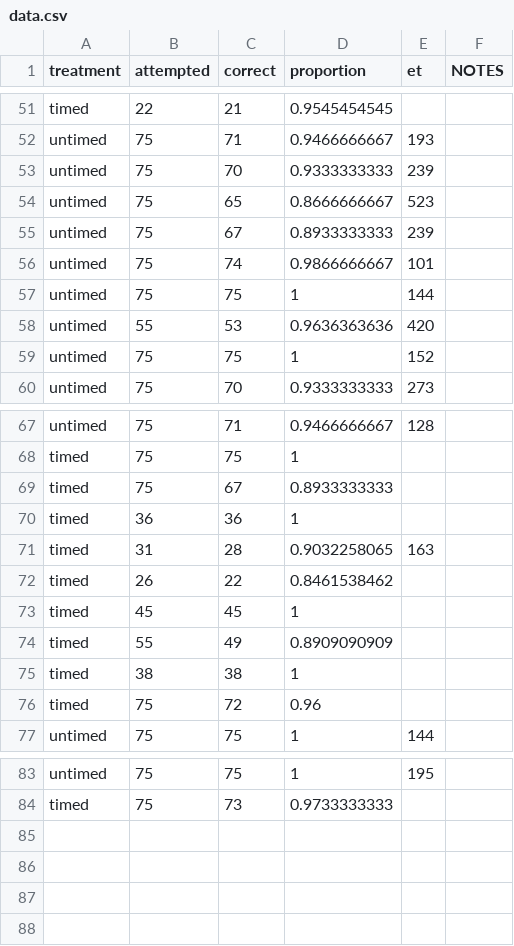
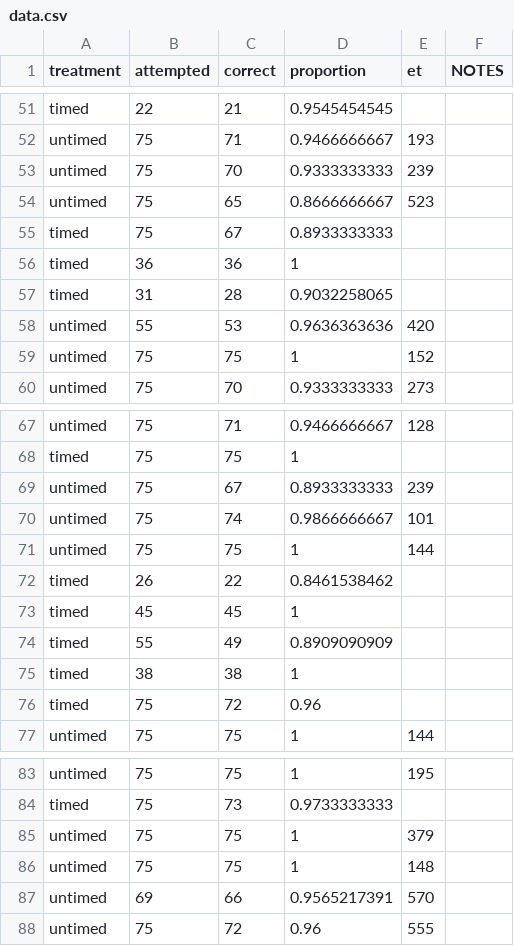
Before and after one commit to SentientPlatypus/time-limit-sim, a CSV file: data.csv, drawn as a sheet; only a part is shown, gaps mark what is left out.

Commit message:
got new data fr

```diff
--- a/data.csv
+++ b/data.csv
@@ -54,5 +54,5 @@ untimed,75,70,0.9333333333,239,
 untimed,75,65,0.8666666667,523,
-untimed,75,67,0.8933333333,239,
-untimed,75,74,0.9866666667,101,
-untimed,75,75,1,144,
+timed,75,67,0.8933333333,,
+timed,36,36,1,,
+timed,31,28,0.9032258065,,
 untimed,55,53,0.9636363636,420,
@@ -68,5 +68,5 @@ untimed,75,71,0.9466666667,128,
 timed,75,75,1,,
-timed,75,67,0.8933333333,,
-timed,36,36,1,,
-timed,31,28,0.9032258065,163,
+untimed,75,67,0.8933333333,239,
+untimed,75,74,0.9866666667,101,
+untimed,75,75,1,144,
 timed,26,22,0.8461538462,,
@@ -84 +84,5 @@ untimed,75,75,1,195,
 timed,75,73,0.9733333333,,
+untimed,75,75,1,379,
+untimed,75,75,1,148,
+untimed,69,66,0.9565217391,570,
+untimed,75,72,0.96,555,
```
Also changed, not shown: 1 other file.
